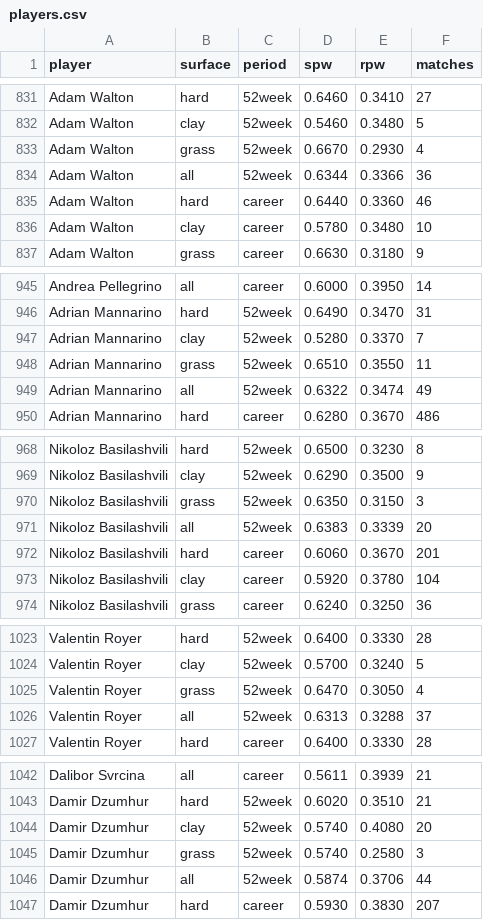
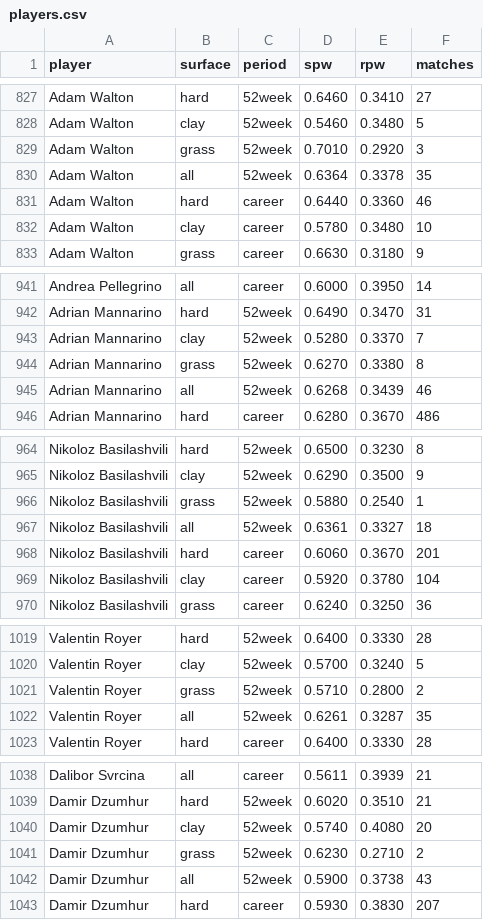
Before and after one commit to Colin-Hanley1/ChanTennis, a CSV file: players.csv, drawn as a sheet; only a part is shown, gaps mark what is left out; the diff covers the shown part only.

```diff
--- a/players.csv
+++ b/players.csv
@@ -832,4 +828,4 @@ Adam Walton,hard,52week,0.6460,0.3410,27
 Adam Walton,clay,52week,0.5460,0.3480,5
-Adam Walton,grass,52week,0.6670,0.2930,4
-Adam Walton,all,52week,0.6344,0.3366,36
+Adam Walton,grass,52week,0.7010,0.2920,3
+Adam Walton,all,52week,0.6364,0.3378,35
 Adam Walton,hard,career,0.6440,0.3360,46
@@ -947,4 +943,4 @@ Adrian Mannarino,hard,52week,0.6490,0.3470,31
 Adrian Mannarino,clay,52week,0.5280,0.3370,7
-Adrian Mannarino,grass,52week,0.6510,0.3550,11
-Adrian Mannarino,all,52week,0.6322,0.3474,49
+Adrian Mannarino,grass,52week,0.6270,0.3380,8
+Adrian Mannarino,all,52week,0.6268,0.3439,46
 Adrian Mannarino,hard,career,0.6280,0.3670,486
@@ -969,4 +965,4 @@ Nikoloz Basilashvili,hard,52week,0.6500,0.3230,8
 Nikoloz Basilashvili,clay,52week,0.6290,0.3500,9
-Nikoloz Basilashvili,grass,52week,0.6350,0.3150,3
-Nikoloz Basilashvili,all,52week,0.6383,0.3339,20
+Nikoloz Basilashvili,grass,52week,0.5880,0.2540,1
+Nikoloz Basilashvili,all,52week,0.6361,0.3327,18
 Nikoloz Basilashvili,hard,career,0.6060,0.3670,201
@@ -1024,4 +1020,4 @@ Valentin Royer,hard,52week,0.6400,0.3330,28
 Valentin Royer,clay,52week,0.5700,0.3240,5
-Valentin Royer,grass,52week,0.6470,0.3050,4
-Valentin Royer,all,52week,0.6313,0.3288,37
+Valentin Royer,grass,52week,0.5710,0.2800,2
+Valentin Royer,all,52week,0.6261,0.3287,35
 Valentin Royer,hard,career,0.6400,0.3330,28
@@ -1044,4 +1040,4 @@ Damir Dzumhur,hard,52week,0.6020,0.3510,21
 Damir Dzumhur,clay,52week,0.5740,0.4080,20
-Damir Dzumhur,grass,52week,0.5740,0.2580,3
-Damir Dzumhur,all,52week,0.5874,0.3706,44
+Damir Dzumhur,grass,52week,0.6230,0.2710,2
+Damir Dzumhur,all,52week,0.5900,0.3738,43
 Damir Dzumhur,hard,career,0.5930,0.3830,207
```
Also changed, not shown: 12 removed rows and 33 edited cells elsewhere in this file, players_wta.csv, 4 other files.
